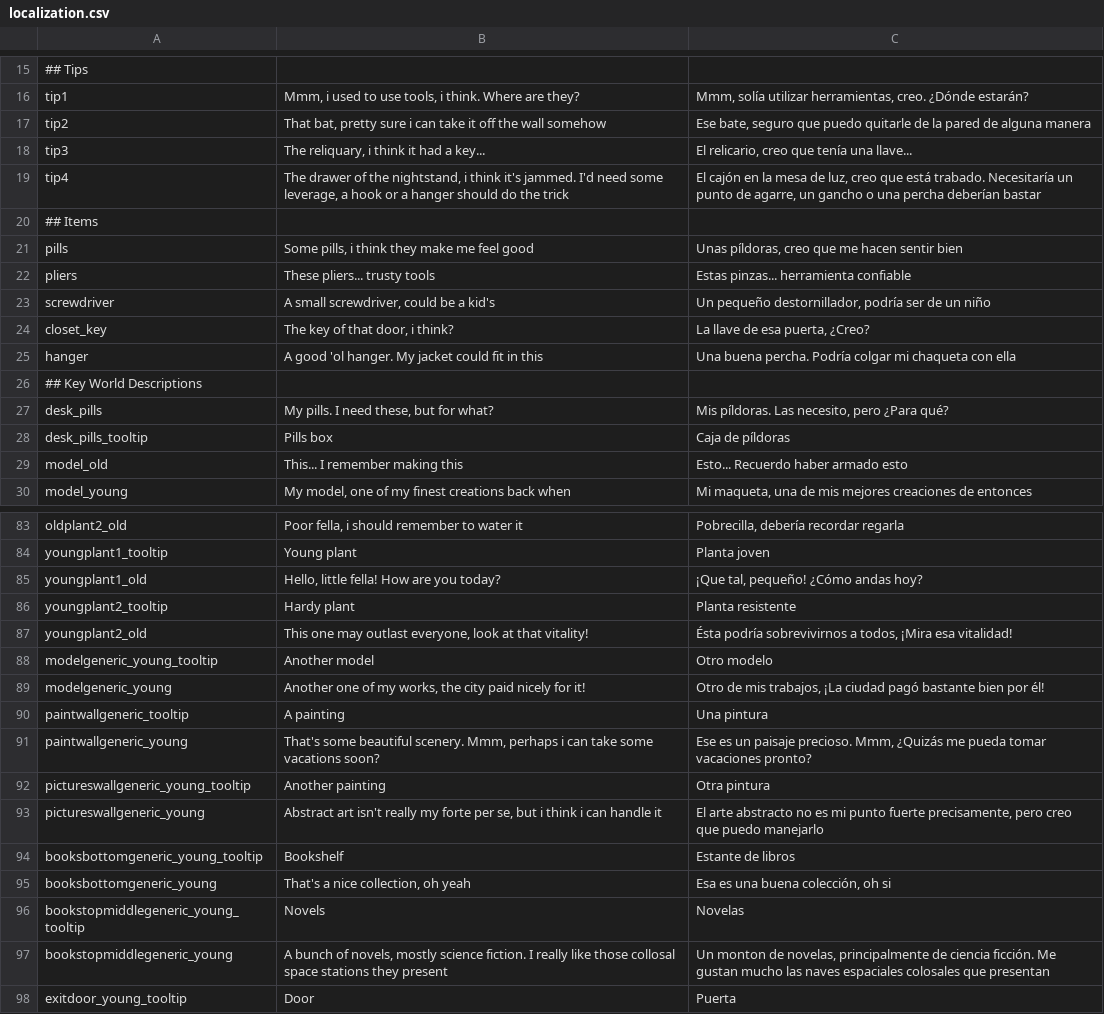
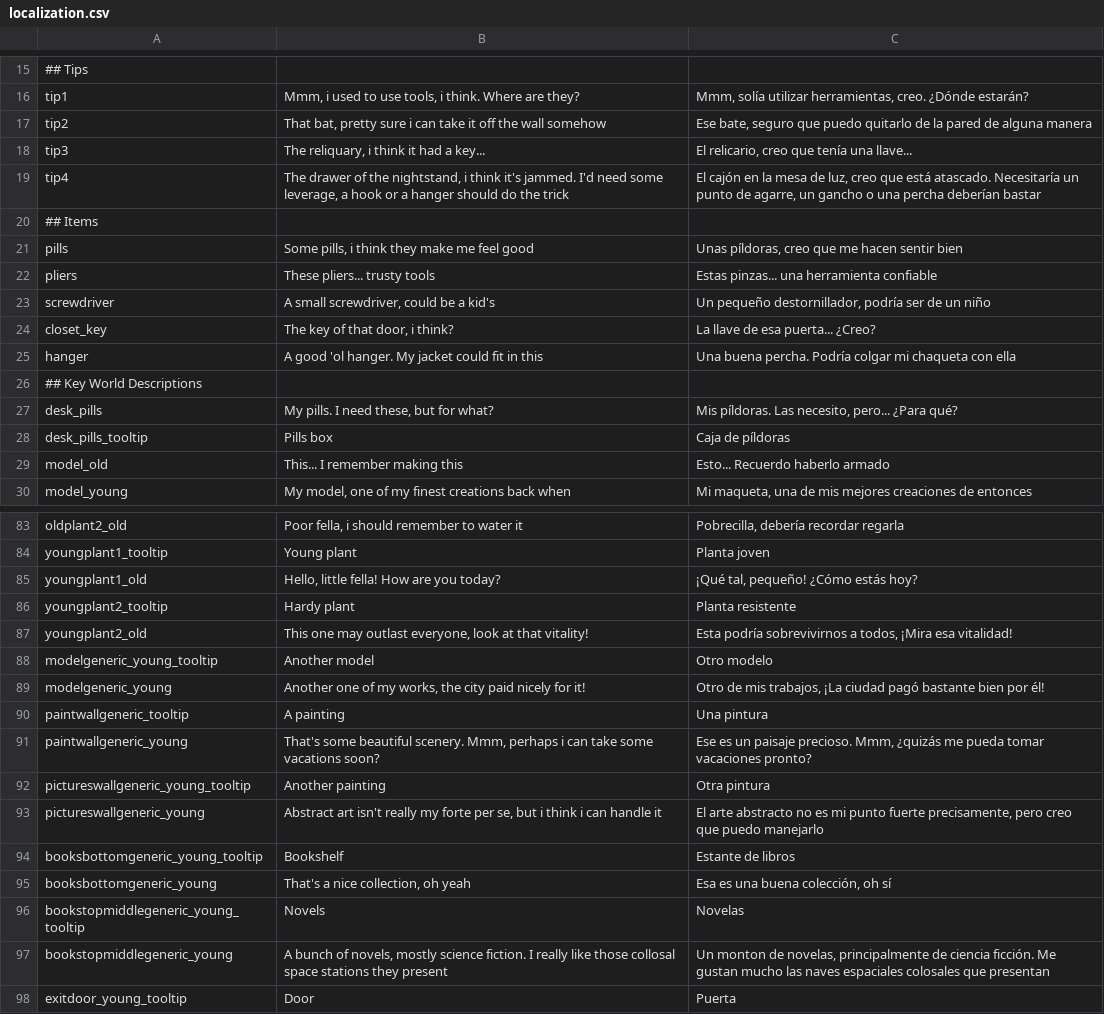
Before and after one commit to R4nKF1v3/GOTOJam2022-Entry, a CSV file: localization/localization.csv, drawn as a sheet; only a part is shown, gaps mark what is left out; the diff covers the shown part only; the diff names each change by its address in the sheet, - before the commit and + after, or states it on an @@ line.

```diff
--- a/localization/localization.csv
+++ b/localization/localization.csv
-C17: …que puedo quitarle de la…
+C17: …que puedo quitarlo de la…
-C19: …que está trabado. Necesitaría un…
+C19: …que está atascado. Necesitaría un…
-C22: Estas pinzas... herramienta confiable
+C22: Estas pinzas... una herramienta confiable
-C24: La llave de esa puerta, ¿Creo?
+C24: La llave de esa puerta... ¿Creo?
-C27: Mis píldoras. Las necesito, pero ¿Para qué?
+C27: Mis píldoras. Las necesito, pero... ¿Para qué?
-C29: Esto... Recuerdo haber armado esto
+C29: Esto... Recuerdo haberlo armado
-C85: ¡Que tal, pequeño! ¿Cómo andas hoy?
+C85: ¡Qué tal, pequeño! ¿Cómo estás hoy?
-C87: Ésta podría sobrevivirnos…
+C87: Esta podría sobrevivirnos…
-C91: …precioso. Mmm, ¿Quizás me pueda…
+C91: …precioso. Mmm, ¿quizás me pueda…
-C95: Esa es una buena colección, oh si
+C95: Esa es una buena colección, oh sí
```
Also changed, not shown: 16 edited cells elsewhere in this file, 2 other files.
